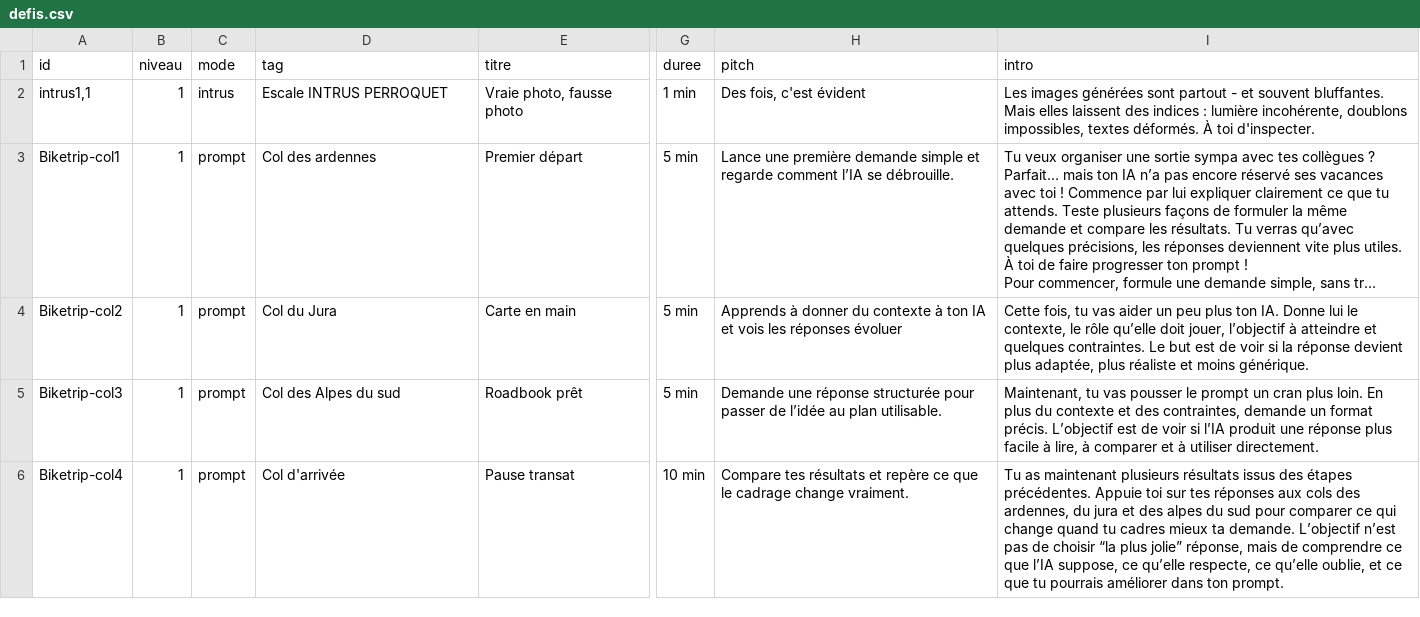
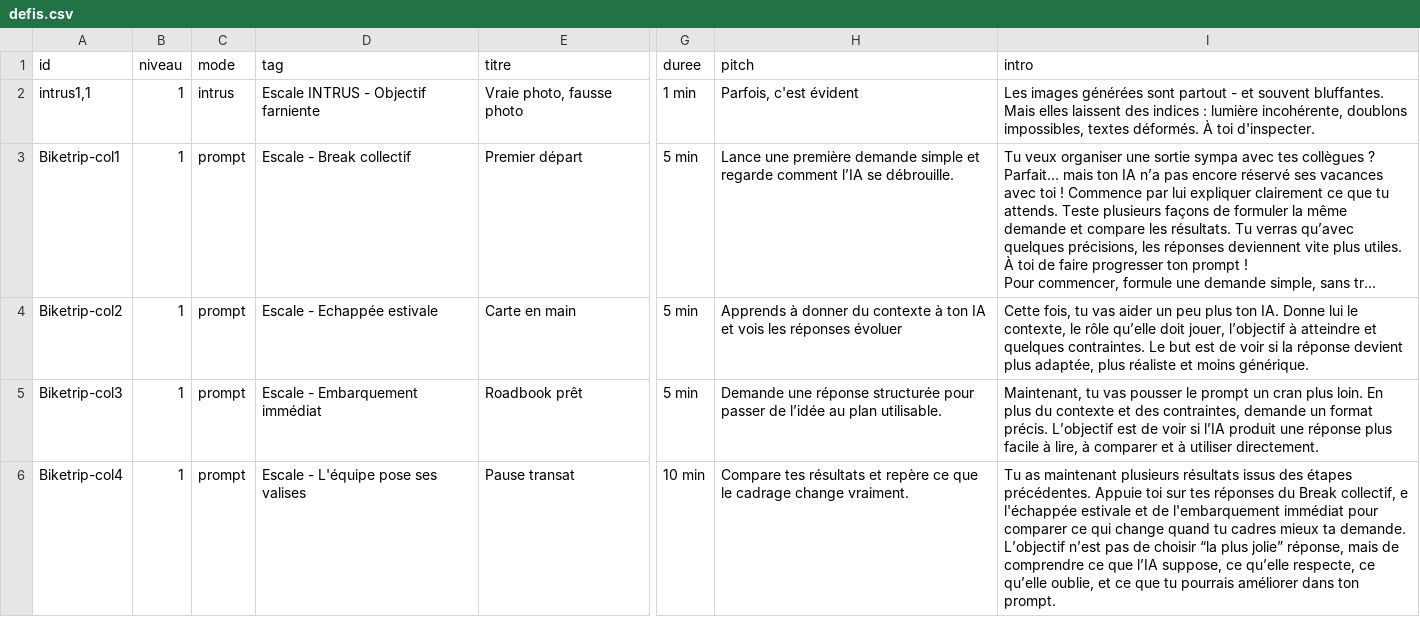
Before and after one commit to zn4qnkvdxr-web/Cahier_Nrs, a CSV file: content/defis.csv, drawn as a sheet; only a part is shown, gaps mark what is left out; long unchanged cells end in …; the diff covers the shown part only; the diff names each change by its address in the sheet, - before the commit and + after, or states it on an @@ line.

Commit message:
update defis et page ressources

```diff
--- a/content/defis.csv
+++ b/content/defis.csv
-D2 (tag): Escale INTRUS PERROQUET
+D2 (tag): Escale INTRUS - Objectif farniente
-H2 (pitch): Des fois, c'est évident
+H2 (pitch): Parfois, c'est évident
-D3 (tag): Col des ardennes
+D3 (tag): Escale - Break collectif
-D4 (tag): Col du Jura
+D4 (tag): Escale - Echappée estivale
-D5 (tag): Col des Alpes du sud
+D5 (tag): Escale - Embarquement immédiat
-D6 (tag): Col d'arrivée
+D6 (tag): Escale - L'équipe pose ses valises
-I6 (intro): …tes réponses aux cols des ardennes, du jura et des alpes du sud pour comparer…
+I6 (intro): …tes réponses du Break collectif, e l'échappée estivale et de l'embarquement immédiat pour comparer…
```
Also changed, not shown: 1 added row, 1 removed row and 21 edited cells elsewhere in this file, content/ressources.csv.
